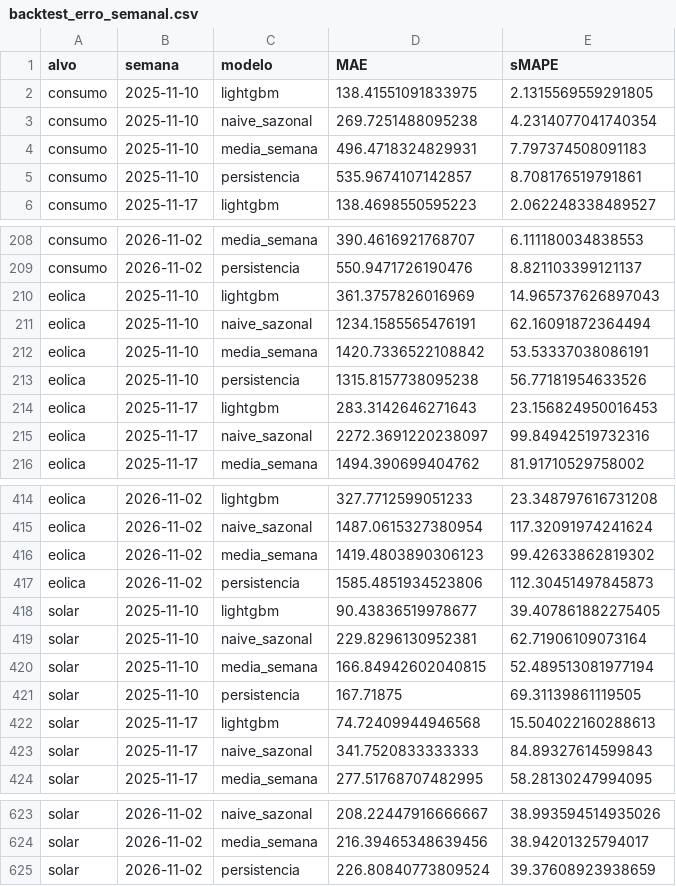
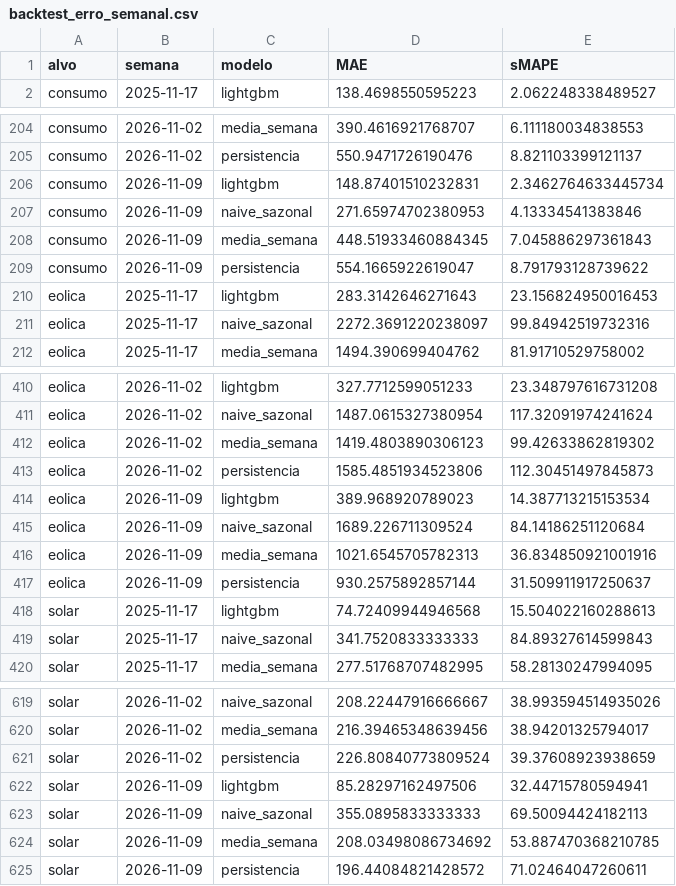
Before and after one commit to JoseFerrao20/previsao-eletricidade-pt, a CSV file: backtest_erro_semanal.csv, drawn as a sheet; only a part is shown, gaps mark what is left out; removed rows and columns are numbered as before the commit, all else as after; the diff names each change by its address in the sheet, - before the commit and + after, or states it on an @@ line.

```diff
--- a/backtest_erro_semanal.csv
+++ b/backtest_erro_semanal.csv
-row 2: consumo | 2025-11-10 | lightgbm | 138.41551091833975 | 2.1315569559291805
-row 3: consumo | 2025-11-10 | naive_sazonal | 269.7251488095238 | 4.2314077041740354
-row 4: consumo | 2025-11-10 | media_semana | 496.4718324829931 | 7.797374508091183
-row 5: consumo | 2025-11-10 | persistencia | 535.9674107142857 | 8.708176519791861
-row 210: eolica | 2025-11-10 | lightgbm | 361.3757826016969 | 14.965737626897043
-row 211: eolica | 2025-11-10 | naive_sazonal | 1234.1585565476191 | 62.16091872364494
-row 212: eolica | 2025-11-10 | media_semana | 1420.7336522108842 | 53.53337038086191
-row 213: eolica | 2025-11-10 | persistencia | 1315.8157738095238 | 56.77181954633526
+row 206: consumo | 2026-11-09 | lightgbm | 148.87401510232831 | 2.3462764633445734
+row 207: consumo | 2026-11-09 | naive_sazonal | 271.65974702380953 | 4.13334541383846
+row 208: consumo | 2026-11-09 | media_semana | 448.51933460884345 | 7.045886297361843
+row 209: consumo | 2026-11-09 | persistencia | 554.1665922619047 | 8.791793128739622
-row 418: solar | 2025-11-10 | lightgbm | 90.43836519978677 | 39.407861882275405
-row 419: solar | 2025-11-10 | naive_sazonal | 229.8296130952381 | 62.71906109073164
-row 420: solar | 2025-11-10 | media_semana | 166.84942602040815 | 52.489513081977194
-row 421: solar | 2025-11-10 | persistencia | 167.71875 | 69.31139861119505
+row 414: eolica | 2026-11-09 | lightgbm | 389.968920789023 | 14.387713215153534
+row 415: eolica | 2026-11-09 | naive_sazonal | 1689.226711309524 | 84.14186251120684
+row 416: eolica | 2026-11-09 | media_semana | 1021.6545705782313 | 36.834850921001916
+row 417: eolica | 2026-11-09 | persistencia | 930.2575892857144 | 31.509911917250637
+row 622: solar | 2026-11-09 | lightgbm | 85.28297162497506 | 32.44715780594941
+row 623: solar | 2026-11-09 | naive_sazonal | 355.0895833333333 | 69.50094424182113
+row 624: solar | 2026-11-09 | media_semana | 208.03498086734692 | 53.887470368210785
+row 625: solar | 2026-11-09 | persistencia | 196.44084821428572 | 71.02464047260611
```
Also changed, not shown: backtest_calibracao_intervalos.csv, backtest_intervalos.csv, 19 other files.
